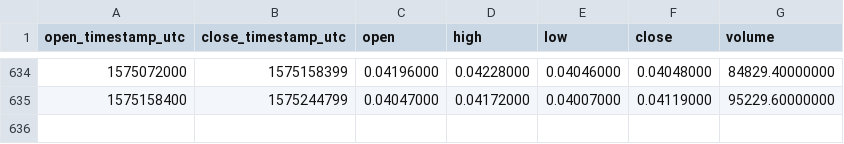
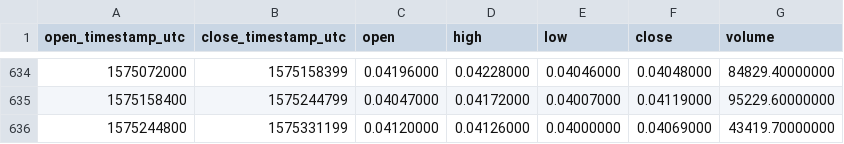
Before and after one commit to cryptobigbro/binance-ONTBNB, a CSV file: binance-ONTBNB-1d.csv, drawn as a sheet; only a part is shown, gaps mark what is left out; the diff names each change by its address in the sheet, - before the commit and + after, or states it on an @@ line.

Commit message:
Update OHLCV data.

```diff
--- a/binance-ONTBNB-1d.csv
+++ b/binance-ONTBNB-1d.csv
+row 636: 1575244800 | 1575331199 | 0.04120000 | 0.04126000 | 0.04000000 | 0.04069000 | 43419.70000000
```
Also changed, not shown: 1 other file.
